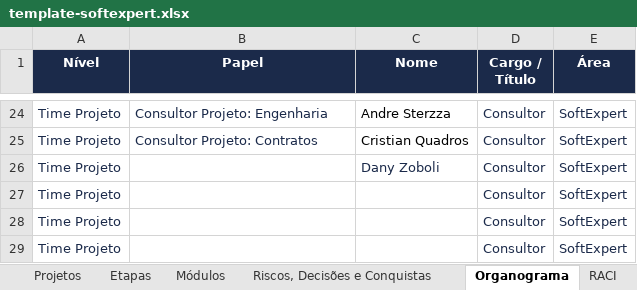
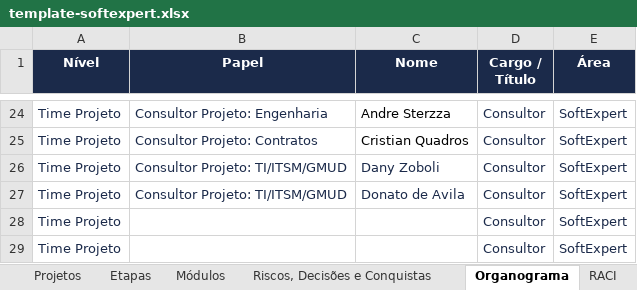
Before and after one commit to Lucas7Fernandes/Softexpert, an Excel workbook: template-softexpert.xlsx, sheet Organograma, drawn as a sheet; only a part is shown, gaps mark what is left out; values as stored, in another font and other column widths than the file's, no borders; the diff names each change by its address in the sheet, - before the commit and + after, or states it on an @@ line.

Commit message:
Atualização automática da planilha

```diff
--- a/template-softexpert.xlsx (sheet Organograma)
+++ b/template-softexpert.xlsx (sheet Organograma)
-B26:B27 (Papel): (empty)
+B26:B27 (Papel): Consultor Projeto: TI/ITSM/GMUD
-C27 (Nome): (empty)
+C27 (Nome): Donato de Avila
```
